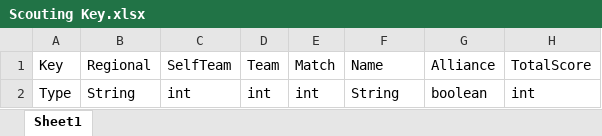
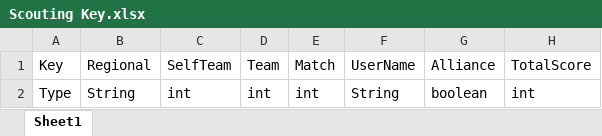
Before and after one commit to Team2338/Scouting-2017-Stuff, an Excel workbook: Scouting Key.xlsx, sheet Sheet1, drawn as a sheet; only a part is shown; values as stored, in another font and other column widths than the file's, no borders; the diff names each change by its address in the sheet, - before the commit and + after, or states it on an @@ line.

Commit message:
v1.2
Updates to the spreadsheet, added logo for use

```diff
--- a/Scouting Key.xlsx (sheet Sheet1)
+++ b/Scouting Key.xlsx (sheet Sheet1)
-F1: Name
+F1: UserName
```
Also changed, not shown: 1 other file.
